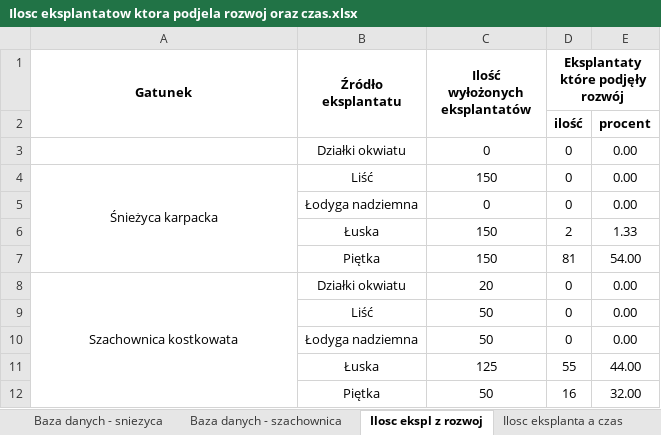
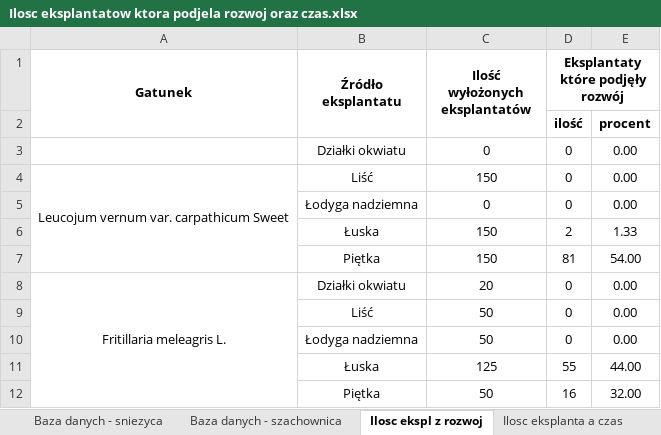
Before and after one commit to Anvendir/InzynierkaOgro, an Excel workbook: Ilosc eksplantatow ktora podjela rozwoj oraz czas.xlsx, sheet Ilosc ekspl z rozwoj, drawn as a sheet; values as stored, in another font and other column widths than the file's, no borders; charts and pictures not drawn; the diff names each change by its address in the sheet, - before the commit and + after, or states it on an @@ line.

```diff
--- a/Ilosc eksplantatow ktora podjela rozwoj oraz czas.xlsx (sheet Ilosc ekspl z rozwoj)
+++ b/Ilosc eksplantatow ktora podjela rozwoj oraz czas.xlsx (sheet Ilosc ekspl z rozwoj)
-A4 (Gatunek): Śnieżyca karpacka
+A4 (Gatunek): Leucojum vernum var. carpathicum Sweet
-A8 (Gatunek): Szachownica kostkowata
+A8 (Gatunek): Fritillaria meleagris L.
```
Also changed, not shown: sheet Ilosc eksplanta a czas, charts or pictures, 1 other file.
